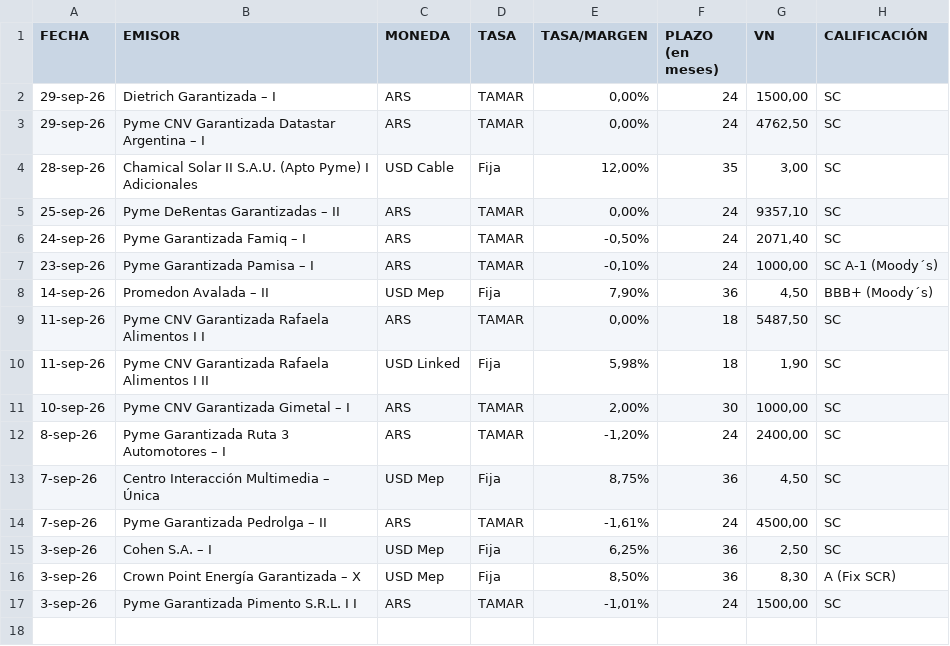
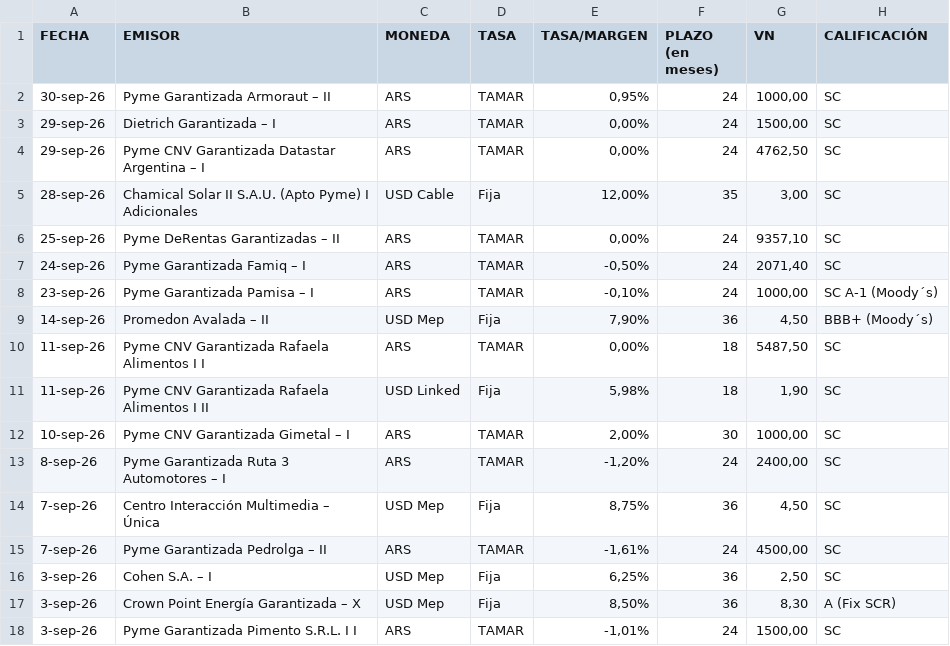
Before and after one commit to ramiellero/Caidas-de-deudas, a CSV file: Deals/emisiones_on_bajo_impacto.csv, drawn as a sheet.

Commit message:
update deals automatico

```diff
--- a/Deals/emisiones_on_bajo_impacto.csv
+++ b/Deals/emisiones_on_bajo_impacto.csv
@@ -1,2 +1,3 @@
 FECHA,EMISOR,MONEDA,TASA,TASA/MARGEN,PLAZO (en meses),VN,CALIFICACIÓN
+30-sep-26,Pyme Garantizada Armoraut – II,ARS,TAMAR,"0,95%",24,"1000,00",SC
 29-sep-26,Dietrich Garantizada – I,ARS,TAMAR,"0,00%",24,"1500,00",SC
```
Also changed, not shown: StoneX/deals_bajo_impacto.csv, 3 other files.
